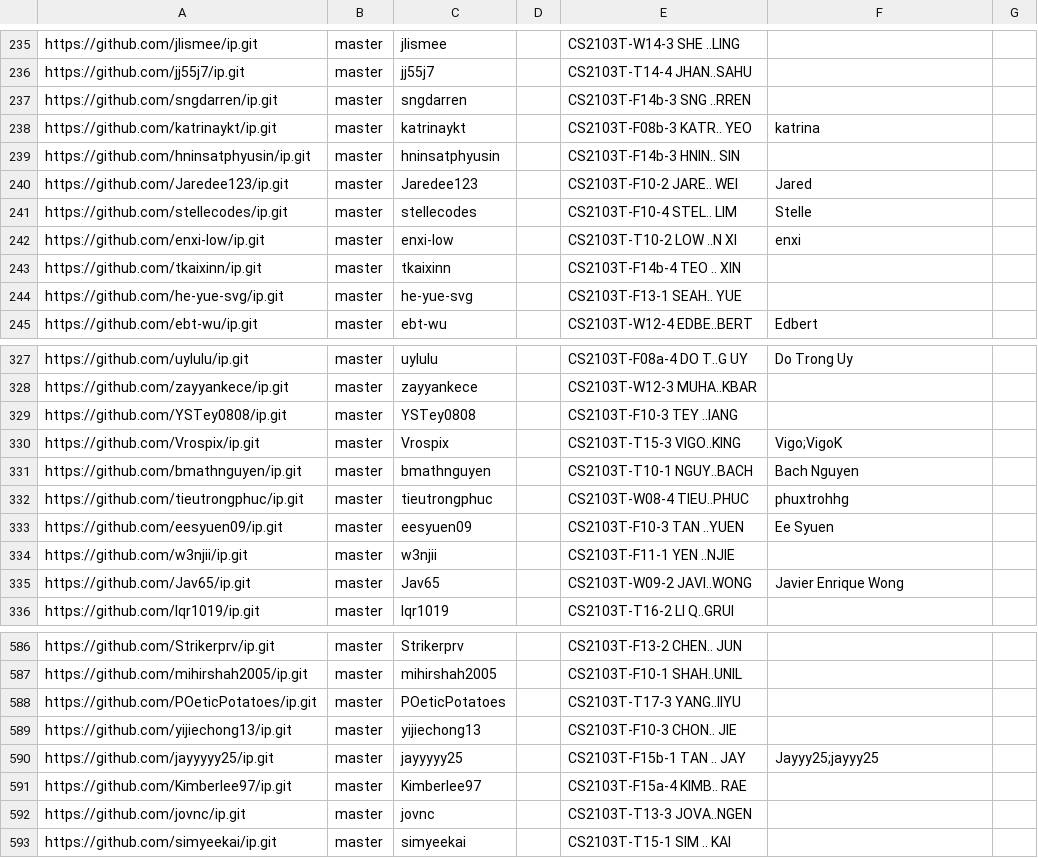
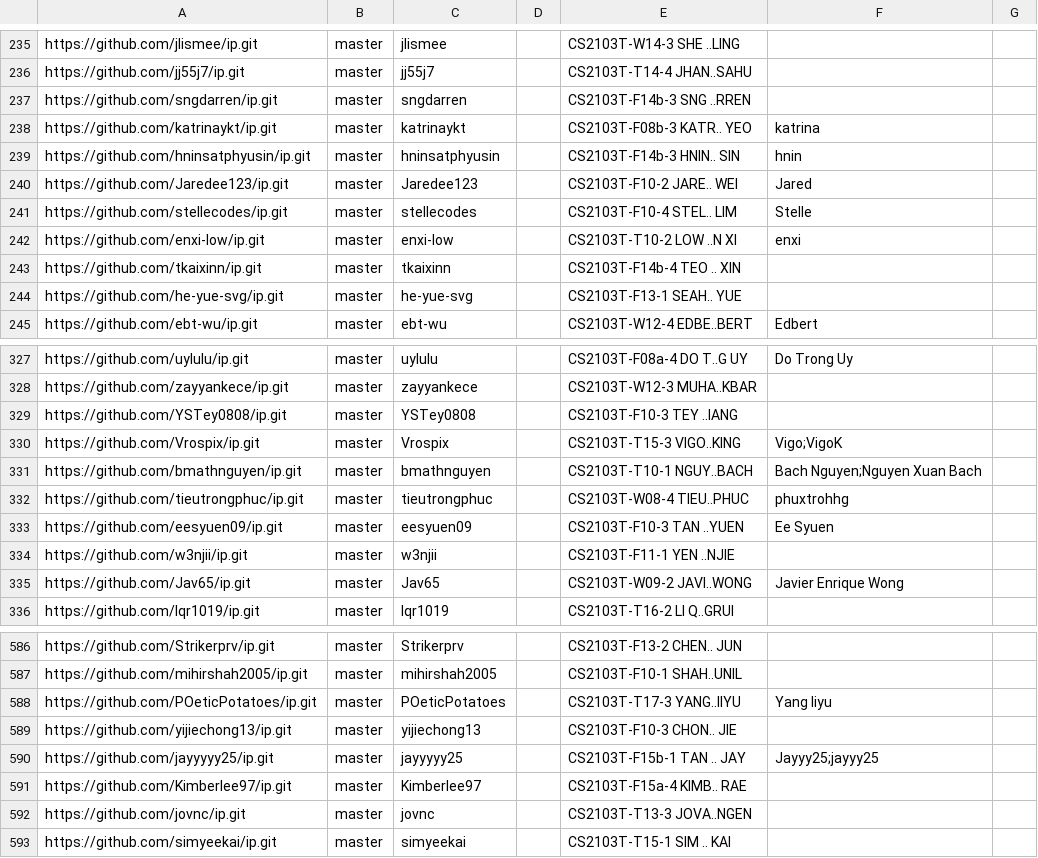
Before and after one commit to nus-cs2103-AY2526S1/ip-dashboard, a CSV file: config/author-config.csv, drawn as a sheet; only a part is shown, gaps mark what is left out.

Commit message:
Update configs

```diff
--- a/config/author-config.csv
+++ b/config/author-config.csv
@@ -238,3 +238,3 @@ https://github.com/sngdarren/ip.git,master,sngdarren,,CS2103T-F14b-3 SNG ..RREN,
 https://github.com/katrinaykt/ip.git,master,katrinaykt,,CS2103T-F08b-3 KATR.. YEO,katrina,
-https://github.com/hninsatphyusin/ip.git,master,hninsatphyusin,,CS2103T-F14b-3 HNIN.. SIN,,
+https://github.com/hninsatphyusin/ip.git,master,hninsatphyusin,,CS2103T-F14b-3 HNIN.. SIN,hnin,
 https://github.com/Jaredee123/ip.git,master,Jaredee123,,CS2103T-F10-2 JARE.. WEI,Jared,
@@ -330,3 +330,3 @@ https://github.com/YSTey0808/ip.git,master,YSTey0808,,CS2103T-F10-3 TEY ..IANG,,
 https://github.com/Vrospix/ip.git,master,Vrospix,,CS2103T-T15-3 VIGO..KING,Vigo;VigoK,
-https://github.com/bmathnguyen/ip.git,master,bmathnguyen,,CS2103T-T10-1 NGUY..BACH,Bach Nguyen,
+https://github.com/bmathnguyen/ip.git,master,bmathnguyen,,CS2103T-T10-1 NGUY..BACH,Bach Nguyen;Nguyen Xuan Bach,
 https://github.com/tieutrongphuc/ip.git,master,tieutrongphuc,,CS2103T-W08-4 TIEU..PHUC,phuxtrohhg,
@@ -587,3 +587,3 @@ https://github.com/Strikerprv/ip.git,master,Strikerprv,,CS2103T-F13-2 CHEN.. JUN
 https://github.com/mihirshah2005/ip.git,master,mihirshah2005,,CS2103T-F10-1 SHAH..UNIL,,
-https://github.com/POeticPotatoes/ip.git,master,POeticPotatoes,,CS2103T-T17-3 YANG..IIYU,,
+https://github.com/POeticPotatoes/ip.git,master,POeticPotatoes,,CS2103T-T17-3 YANG..IIYU,Yang Iiyu,
 https://github.com/yijiechong13/ip.git,master,yijiechong13,,CS2103T-F10-3 CHON.. JIE,,
```
